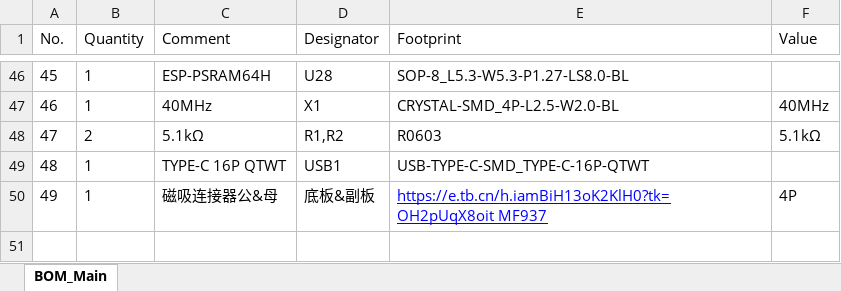
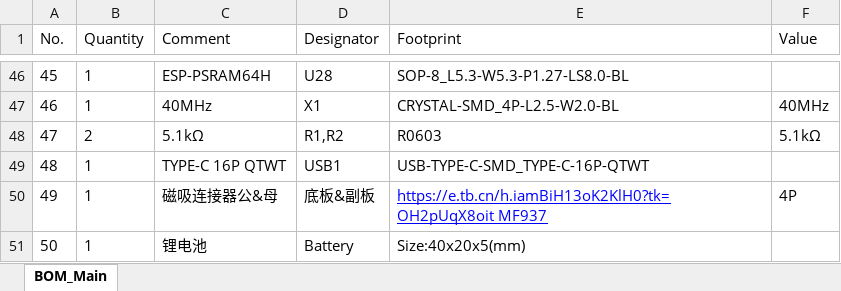
Before and after one commit to wenzhenqian50/ComLink-Gamepad, an Excel workbook: Hardware/BOM.xlsx, sheet BOM_Main, drawn as a sheet; only a part is shown, gaps mark what is left out; values as stored, in another font and other column widths than the file's, no borders; the diff names each change by its address in the sheet, - before the commit and + after, or states it on an @@ line.

```diff
--- a/Hardware/BOM.xlsx (sheet BOM_Main)
+++ b/Hardware/BOM.xlsx (sheet BOM_Main)
+row 51: 50 | 1 | 锂电池 | Battery | Size:40x20x5(mm)
```
Also changed, not shown: 6 other files.
